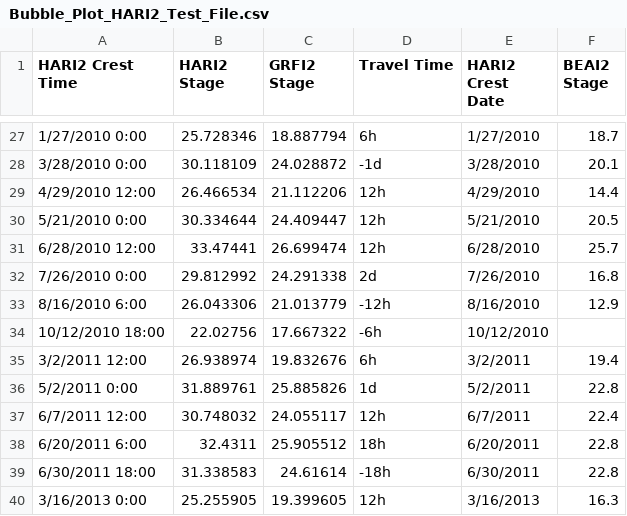
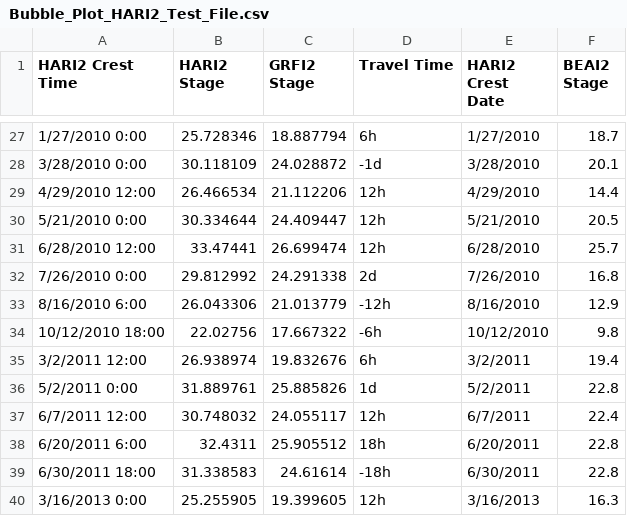
Before and after one commit to dustin-goering/NCRFC_Crest_Relationships, a CSV file: Bubble_Plot_HARI2_Test_File.csv, drawn as a sheet; only a part is shown, gaps mark what is left out.

Commit message:
Add files via upload

```diff
--- a/Bubble_Plot_HARI2_Test_File.csv
+++ b/Bubble_Plot_HARI2_Test_File.csv
@@ -33,3 +33,3 @@ HARI2 Crest Time,HARI2 Stage,GRFI2 Stage,Travel Time,HARI2 Crest Date,BEAI2 Stag
 8/16/2010 6:00,26.043306,21.013779,-12h ,8/16/2010,12.9
-10/12/2010 18:00,22.02756,17.667322,-6h ,10/12/2010,
+10/12/2010 18:00,22.02756,17.667322,-6h ,10/12/2010,9.8
 3/2/2011 12:00,26.938974,19.832676,6h ,3/2/2011,19.4
```
